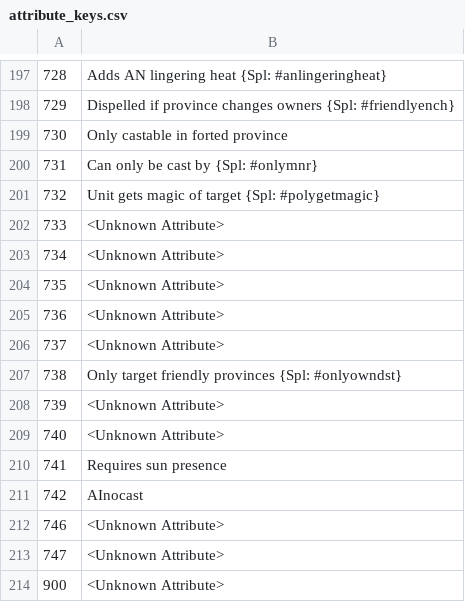
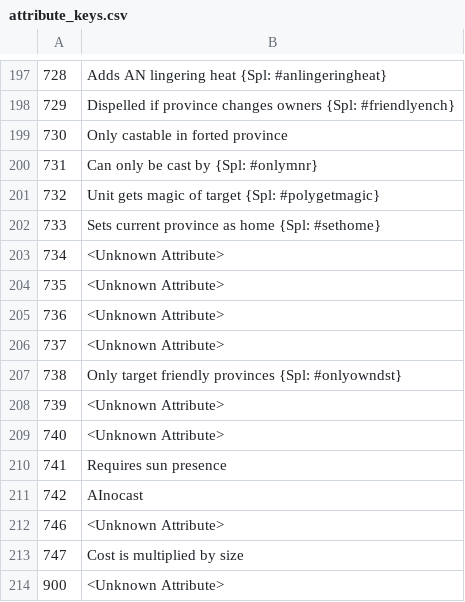
Before and after one commit to larzm42/dom5utils, a CSV file: attribute_keys.csv, drawn as a sheet; only a part is shown, gaps mark what is left out.

Commit message:
Add support for more unknown attributes.

```diff
--- a/attribute_keys.csv
+++ b/attribute_keys.csv
@@ -201,3 +201,3 @@
 732	Unit gets magic of target {Spl: #polygetmagic}
-733	<Unknown Attribute>
+733	Sets current province as home {Spl: #sethome}
 734	<Unknown Attribute>
@@ -212,3 +212,3 @@
 746	<Unknown Attribute>
-747	<Unknown Attribute>
+747	Cost is multiplied by size
 900	<Unknown Attribute>
```
